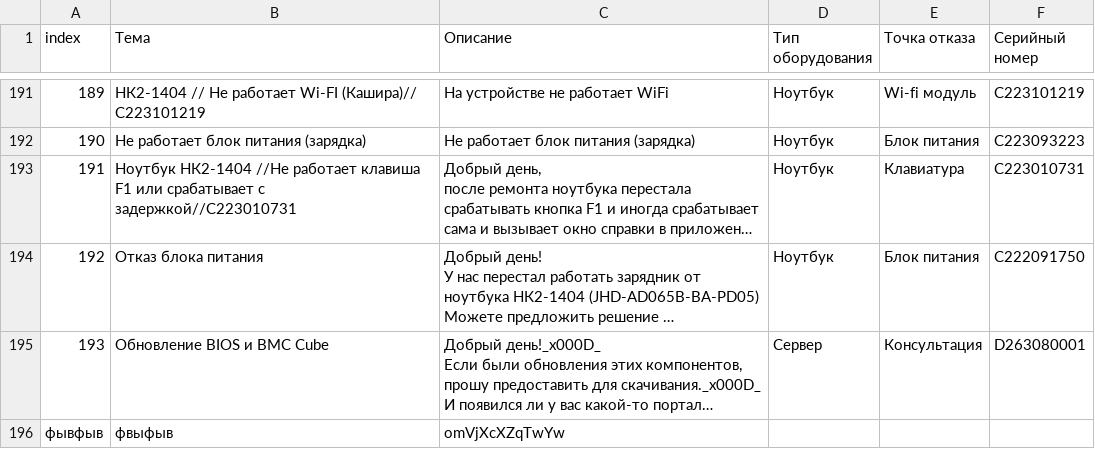
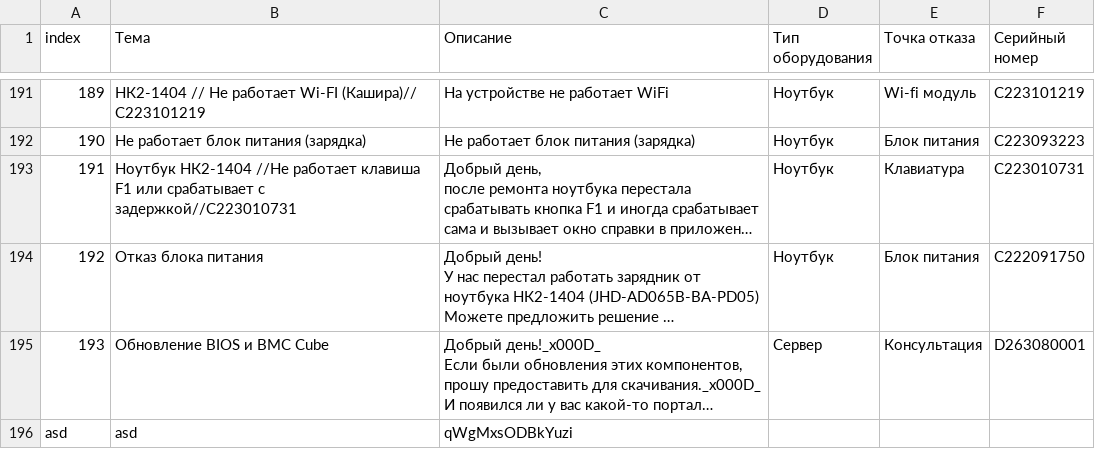
Before and after one commit to monokkai/Hackaton-Metrica-Site, a CSV file: server/uploads/train_data.csv, drawn as a sheet; only a part is shown, gaps mark what is left out; long unchanged cells end in …; removed rows and columns are numbered as before the commit, all else as after; the diff names each change by its address in the sheet, - before the commit and + after, or states it on an @@ line.

```diff
--- a/server/uploads/train_data.csv
+++ b/server/uploads/train_data.csv
-row 196: фывфыв | фвыфыв | omVjXcXZqTwYw
+row 196: asd | asd | qWgMxsODBkYuzi
```
Also changed, not shown: 2 other files.
